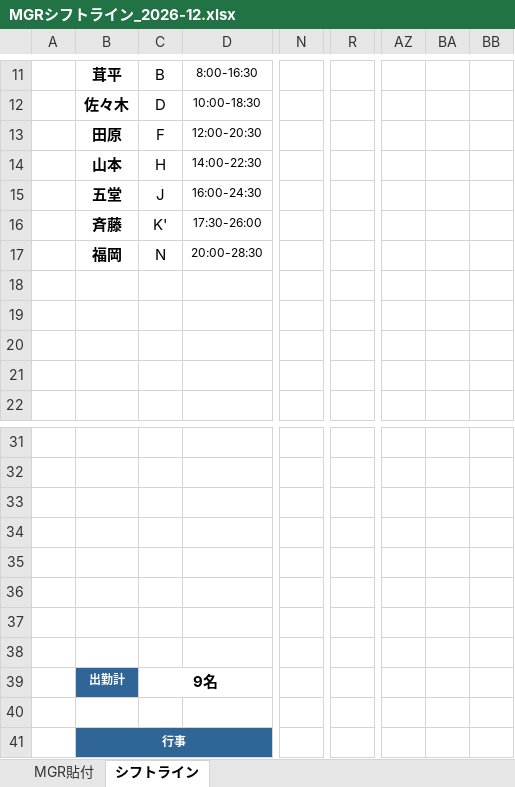
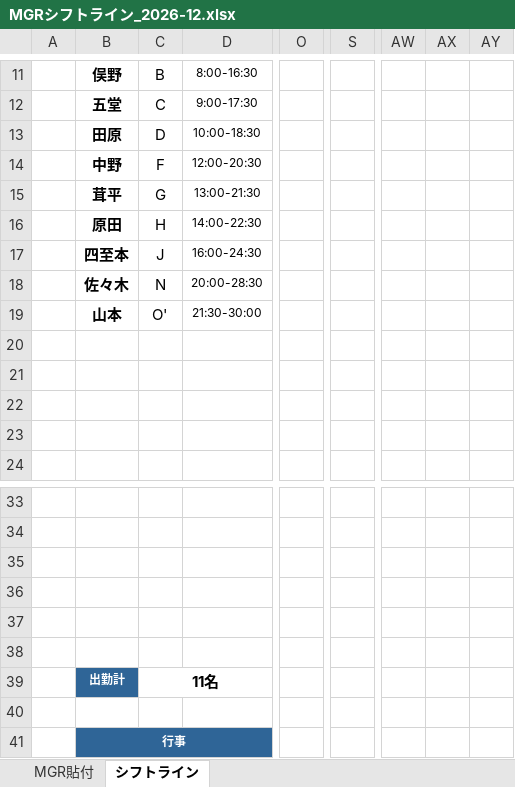
Before and after one commit to haruhisasasagawa/claude-code-practice, an Excel workbook: mgr-shift-converter/MGRシフトライン_2026-12.xlsx, sheet シフトライン, drawn as a sheet; only a part is shown, gaps mark what is left out; values as stored, in another font and other column widths than the file's, no borders; conditional formats not drawn; removed rows and columns are numbered as before the commit, all else as after; rows hold the shown columns only; the diff covers the shown part only; the diff names each change by its address in the sheet, - before the commit and + after, or states it on an @@ line.

```diff
--- a/mgr-shift-converter/MGRシフトライン_2026-12.xlsx (sheet シフトライン)
+++ b/mgr-shift-converter/MGRシフトライン_2026-12.xlsx (sheet シフトライン)
-column N, empty
+column O, empty
-column R, empty
+column S, empty
+column AW, empty
+column AX, empty
+column AY, empty
-column AZ, empty
-column BA, empty
-column BB, empty
-B11: 茸平
+B11: 俣野
+row 12:  | 五堂 | C | 9:00-17:30
-B13: 佐々木
+B13: 田原
-B14: 田原
+B14: 中野
+row 15:  | 茸平 | G | 13:00-21:30
-B16: 山本
+B16: 原田
-B17: 五堂
+B17: 四至本
-row 16:  | 斉藤 | K' | 17:30-26:00
-B18: 福岡
+B18: 佐々木
+row 19:  | 山本 | O' | 21:30-30:00
-row 37: (empty)
-row 38: (empty)
-C39: 9名
+C39: 11名
```
Also changed, not shown: 2 added rows, 2 removed rows and 21 edited cells elsewhere in this sheet, formulas that keep their value, hidden cells.
